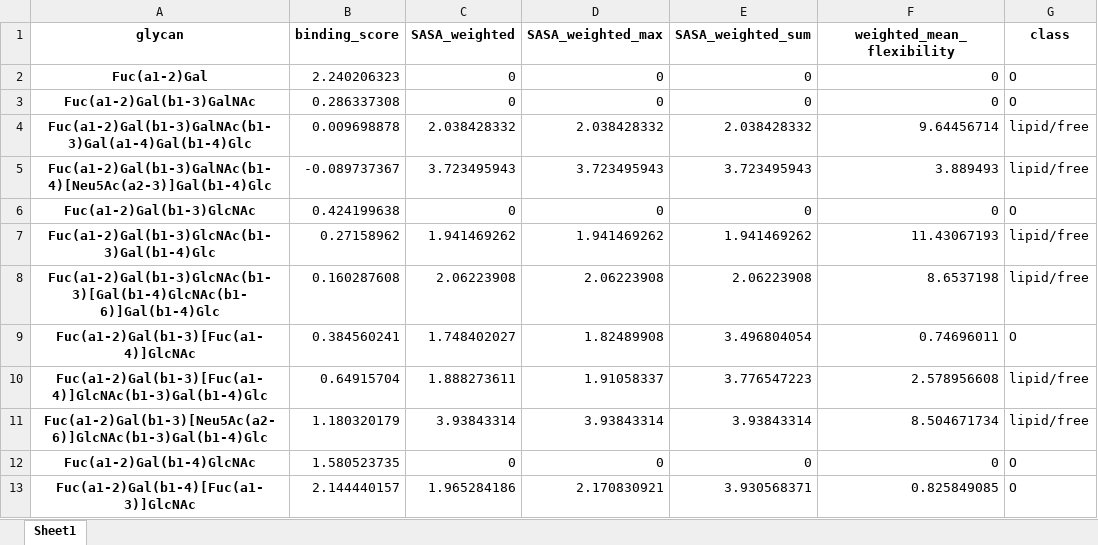
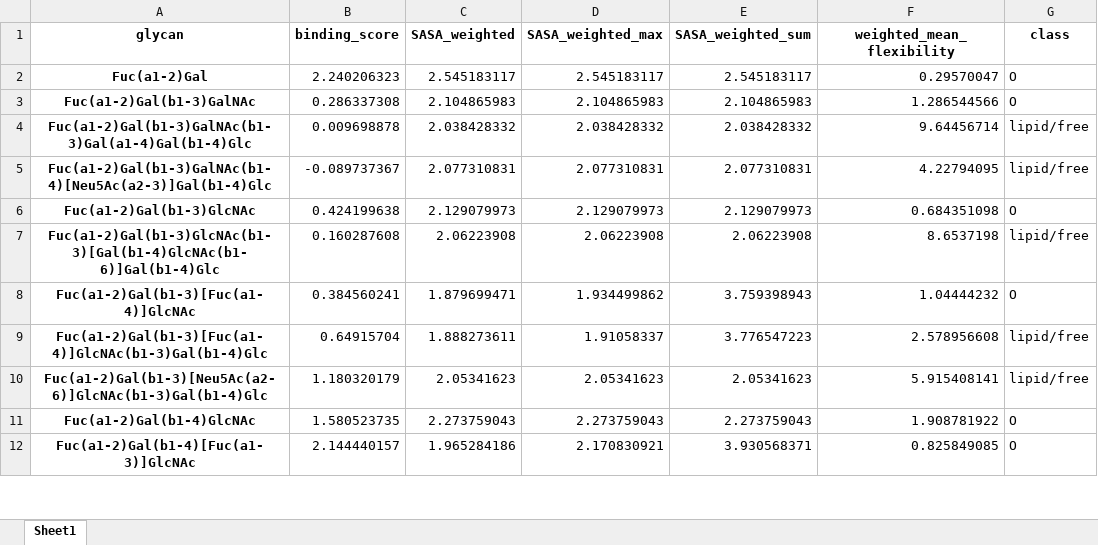
Before and after one commit to zeyak/GlyContact_analyses, an Excel workbook: scripts/correlation/metric_df/AAL_metrics.xlsx, sheet Sheet1, drawn as a sheet; only a part is shown; values as stored, in another font and other column widths than the file's, no borders; removed rows and columns are numbered as before the commit, all else as after; the diff covers the shown part only; the diff names each change by its address in the sheet, - before the commit and + after, or states it on an @@ line.

```diff
--- a/scripts/correlation/metric_df/AAL_metrics.xlsx (sheet Sheet1)
+++ b/scripts/correlation/metric_df/AAL_metrics.xlsx (sheet Sheet1)
-C2 (SASA_weighted): 0
+C2 (SASA_weighted): 2.545183117
-D2 (SASA_weighted_max): 0
+D2 (SASA_weighted_max): 2.545183117
-E2 (SASA_weighted_sum): 0
+E2 (SASA_weighted_sum): 2.545183117
-F2 (weighted_mean_flexibility): 0
+F2 (weighted_mean_flexibility): 0.29570047
-C3 (SASA_weighted): 0
+C3 (SASA_weighted): 2.104865983
-D3 (SASA_weighted_max): 0
+D3 (SASA_weighted_max): 2.104865983
-E3 (SASA_weighted_sum): 0
+E3 (SASA_weighted_sum): 2.104865983
-F3 (weighted_mean_flexibility): 0
+F3 (weighted_mean_flexibility): 1.286544566
-C5 (SASA_weighted): 3.723495943
+C5 (SASA_weighted): 2.077310831
-D5 (SASA_weighted_max): 3.723495943
+D5 (SASA_weighted_max): 2.077310831
-E5 (SASA_weighted_sum): 3.723495943
+E5 (SASA_weighted_sum): 2.077310831
-F5 (weighted_mean_flexibility): 3.889493
+F5 (weighted_mean_flexibility): 4.22794095
-C6 (SASA_weighted): 0
+C6 (SASA_weighted): 2.129079973
-D6 (SASA_weighted_max): 0
+D6 (SASA_weighted_max): 2.129079973
-E6 (SASA_weighted_sum): 0
+E6 (SASA_weighted_sum): 2.129079973
-F6 (weighted_mean_flexibility): 0
+F6 (weighted_mean_flexibility): 0.684351098
-row 7: Fuc(a1-2)Gal(b1-3)GlcNAc(b1-3)Gal(b1-4)Glc | 0.27158962 | 1.941469262 | 1.941469262 | 1.941469262 | 11.43067193 | lipid/free
-C8 (SASA_weighted): 1.748402027
+C8 (SASA_weighted): 1.879699471
-D8 (SASA_weighted_max): 1.82489908
+D8 (SASA_weighted_max): 1.934499862
-E8 (SASA_weighted_sum): 3.496804054
+E8 (SASA_weighted_sum): 3.759398943
-F8 (weighted_mean_flexibility): 0.74696011
+F8 (weighted_mean_flexibility): 1.04444232
-C10 (SASA_weighted): 3.93843314
+C10 (SASA_weighted): 2.05341623
-D10 (SASA_weighted_max): 3.93843314
+D10 (SASA_weighted_max): 2.05341623
-E10 (SASA_weighted_sum): 3.93843314
+E10 (SASA_weighted_sum): 2.05341623
-F10 (weighted_mean_flexibility): 8.504671734
+F10 (weighted_mean_flexibility): 5.915408141
-C11 (SASA_weighted): 0
+C11 (SASA_weighted): 2.273759043
-D11 (SASA_weighted_max): 0
+D11 (SASA_weighted_max): 2.273759043
-E11 (SASA_weighted_sum): 0
+E11 (SASA_weighted_sum): 2.273759043
-F11 (weighted_mean_flexibility): 0
+F11 (weighted_mean_flexibility): 1.908781922
```
Also changed, not shown: 39 edited cells elsewhere in this sheet, scripts/correlation/metric_df/CMA_metrics.xlsx, scripts/correlation/metric_df/ConA_metrics.xlsx, 45 other files.
